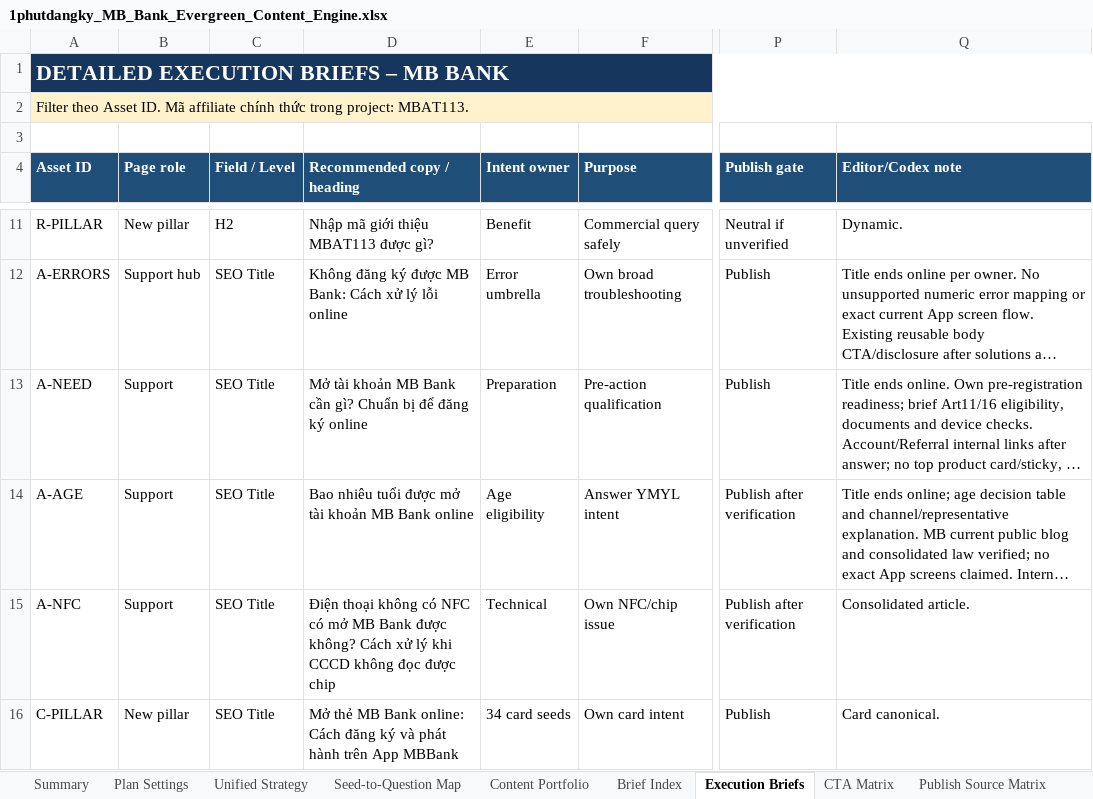
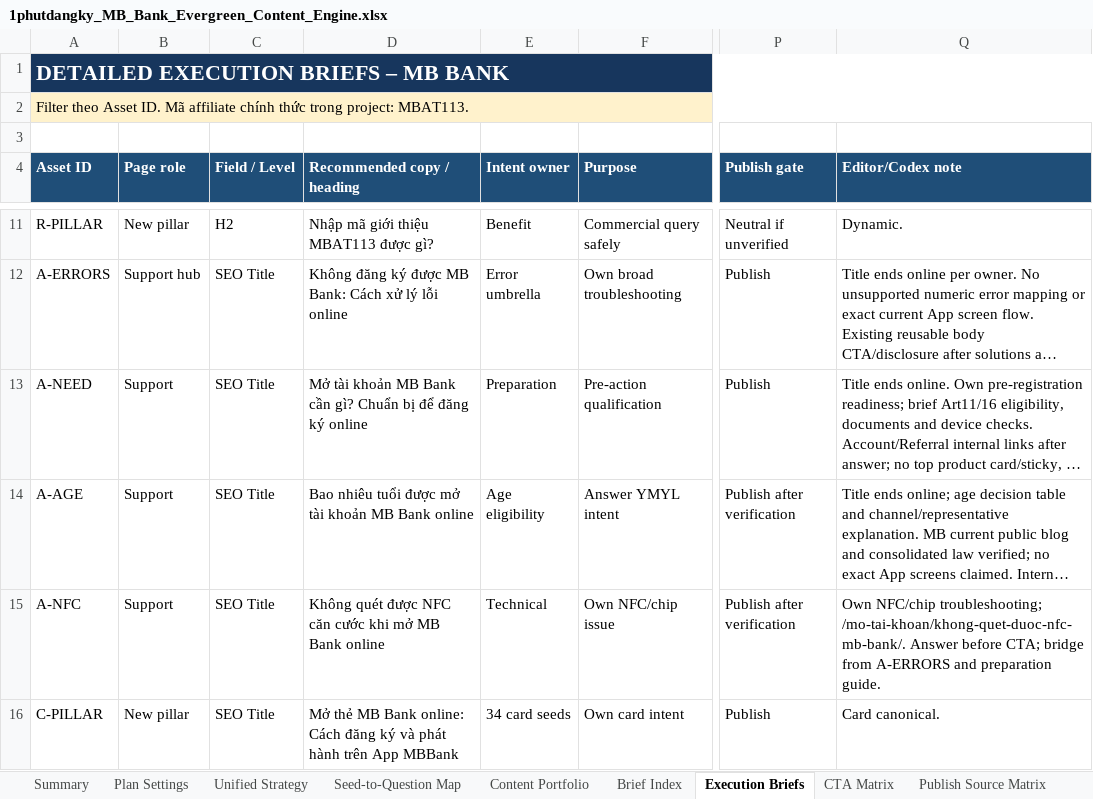
Before and after one commit to vothanhphatsocial/1phutdangky, an Excel workbook: docs/content/1phutdangky_MB_Bank_Evergreen_Content_Engine.xlsx, sheet Execution Briefs, drawn as a sheet; only a part is shown, gaps mark what is left out; long unchanged cells end in …; values as stored, in another font and other column widths than the file's, no borders; conditional formats and table styles not drawn; the diff names each change by its address in the sheet, - before the commit and + after, or states it on an @@ line.

Commit message:
feat(content): add MB Bank NFC troubleshooting guide

```diff
--- a/docs/content/1phutdangky_MB_Bank_Evergreen_Content_Engine.xlsx (sheet Execution Briefs)
+++ b/docs/content/1phutdangky_MB_Bank_Evergreen_Content_Engine.xlsx (sheet Execution Briefs)
-D15 (Recommended copy / heading): Điện thoại không có NFC có mở MB Bank được không? Cách xử lý khi CCCD không đọc được chip
+D15 (Recommended copy / heading): Không quét được NFC căn cước khi mở MB Bank online
-Q15 (Editor/Codex note): Consolidated article.
+Q15 (Editor/Codex note): Own NFC/chip troubleshooting; /mo-tai-khoan/khong-quet-duoc-nfc-mb-bank/. Answer before CTA; bridge from A-ERRORS and preparation guide.
```
Also changed, not shown: sheet Run Log, sheet Next Action, sheet Evergreen Queue, 3 other files.
